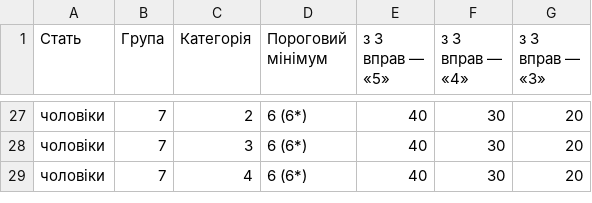
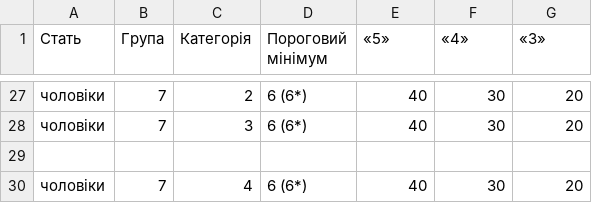
Before and after one commit to irunmad/NGU, a CSV file: data/thresholds_men.csv, drawn as a sheet; only a part is shown, gaps mark what is left out; the diff names each change by its address in the sheet, - before the commit and + after, or states it on an @@ line.

Commit message:
Update thresholds_men.csv

```diff
--- a/data/thresholds_men.csv
+++ b/data/thresholds_men.csv
-E1: з 3 вправ — «5»
+E1: «5»
-F1: з 3 вправ — «4»
+F1: «4»
-G1: з 3 вправ — «3»
+G1: «3»
+row 29: (empty)
```
